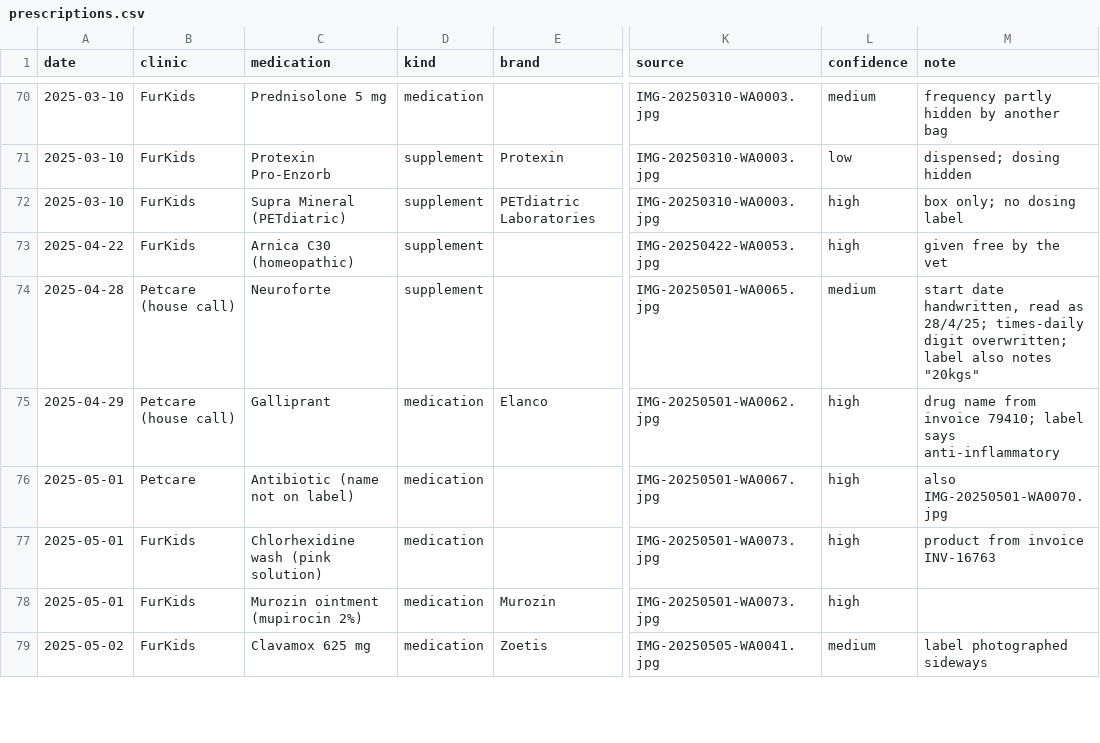
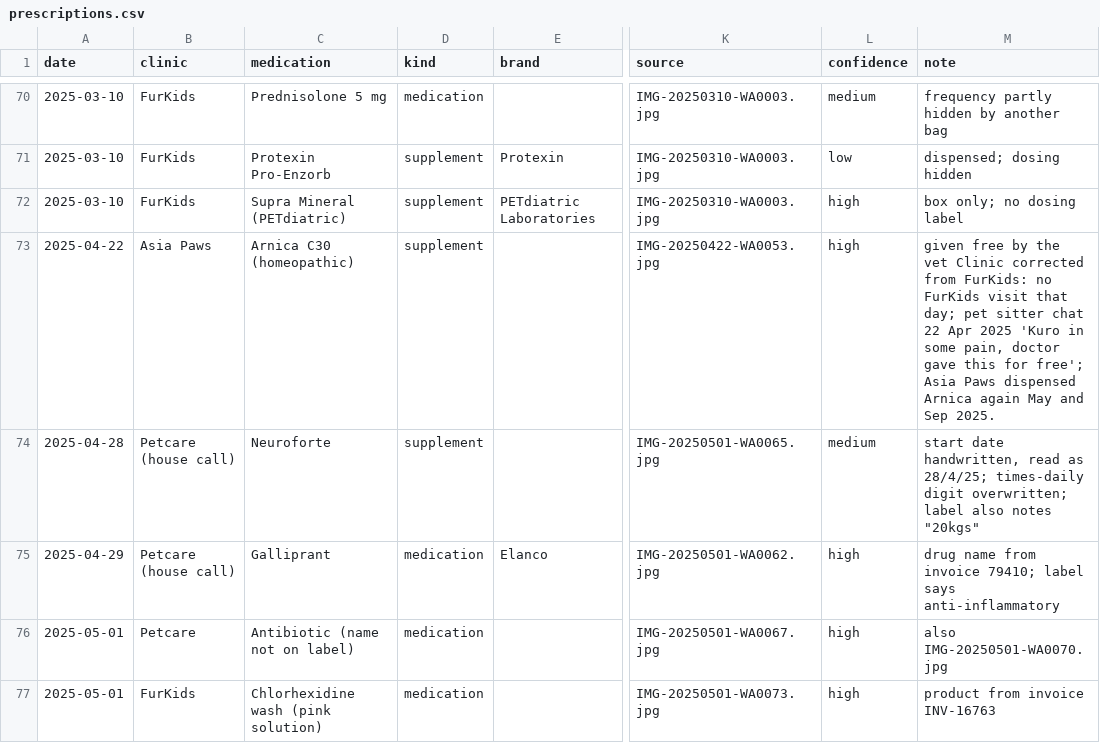
Before and after one commit to nghuixin/os-kuro-archives, a CSV file: data/processed/clinical/prescriptions.csv, drawn as a sheet; only a part is shown, gaps mark what is left out; the shorter side is filled out with more unchanged rows; the diff names each change by its address in the sheet, - before the commit and + after, or states it on an @@ line.

```diff
--- a/data/processed/clinical/prescriptions.csv
+++ b/data/processed/clinical/prescriptions.csv
-B73 (clinic): FurKids
+B73 (clinic): Asia Paws
-M73 (note): …the vet
+M73 (note): …the vet Clinic corrected from FurKids: no FurKids visit that day; pet sitter chat 22 Apr 2025 'Kuro in some pain, doctor gave this for free'; Asia Paws dispensed Arnica again May and Sep 2025.
```
Also changed, not shown: 3 other files.
